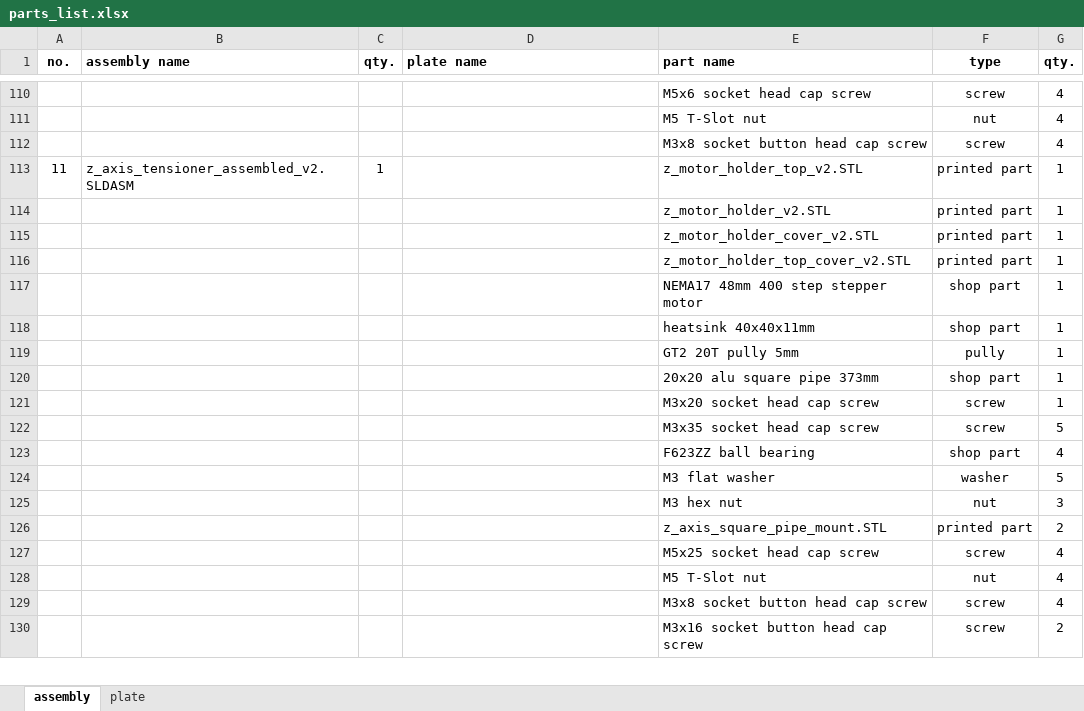
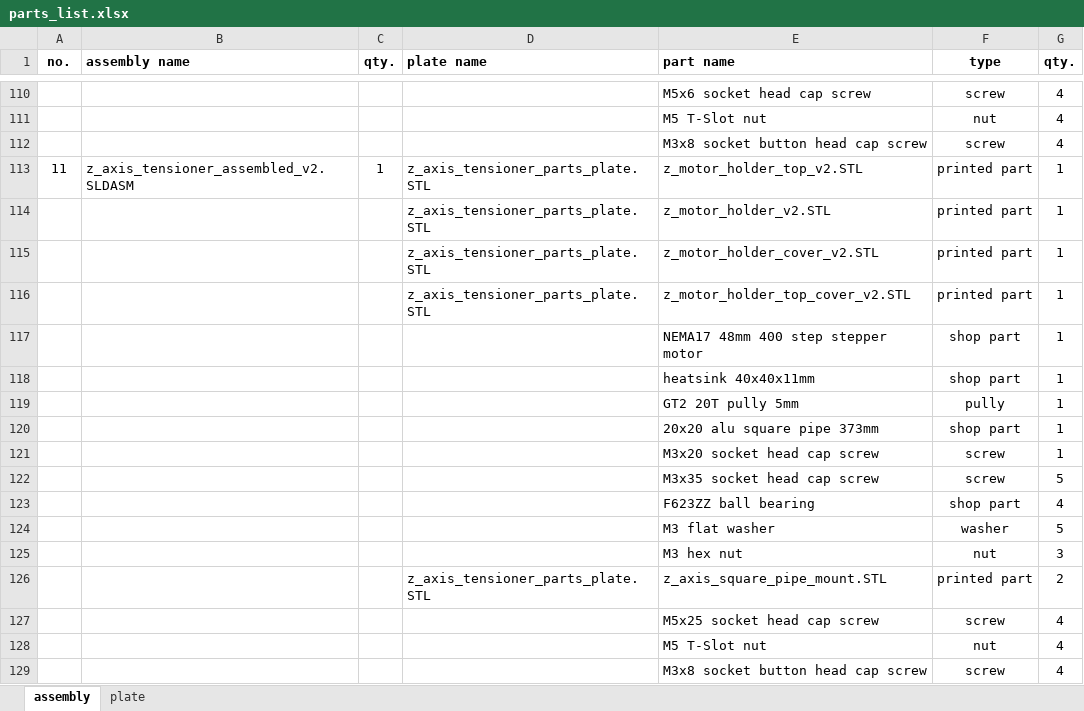
Before and after one commit to mwr666/protoDEV-coreXY, an Excel workbook: parts_list.xlsx, sheet assembly, drawn as a sheet; only a part is shown, gaps mark what is left out; the shorter side is filled out with more unchanged rows; values as stored, in another font and other column widths than the file's, no borders; the diff names each change by its address in the sheet, - before the commit and + after, or states it on an @@ line.

Commit message:
update
new parts plate z_axis_tensioner_parts_plate.STL added

```diff
--- a/parts_list.xlsx (sheet assembly)
+++ b/parts_list.xlsx (sheet assembly)
-D113:D116 (plate name): (empty)
+D113:D116 (plate name): z_axis_tensioner_parts_plate.STL
-D126 (plate name): (empty)
+D126 (plate name): z_axis_tensioner_parts_plate.STL
```
Also changed, not shown: sheet plate, 6 other files.
